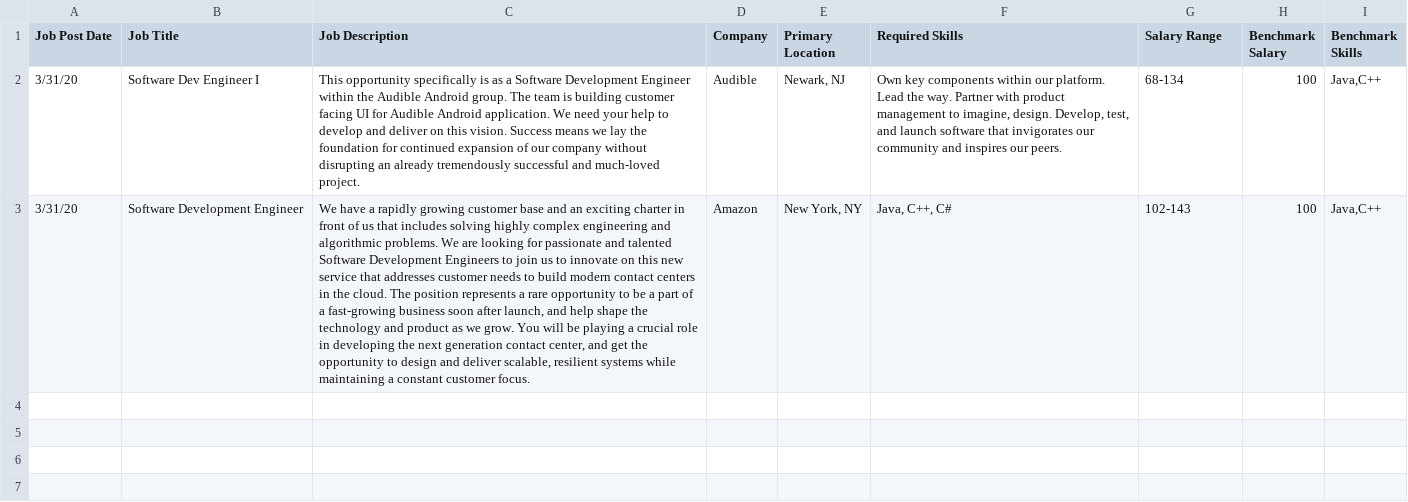
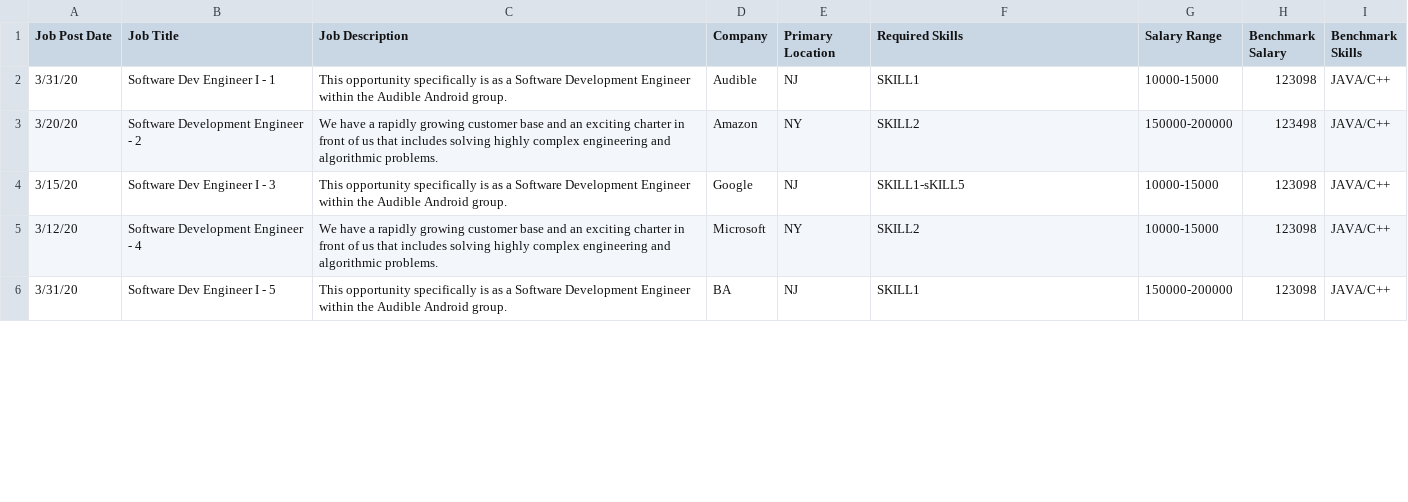
Before and after one commit to UPenn-CIT599/final-project-team-17-jobs-markets, a CSV file: data/jobs data.csv, drawn as a sheet; only a part is shown; removed rows and columns are numbered as before the commit, all else as after; the diff covers the shown part only; the diff names each change by its address in the sheet, - before the commit and + after, or states it on an @@ line.

Commit message:
v0.1 api service done, ready for the milestone - tech due, refer to the pdf design doc and source code for details

```diff
--- a/data/jobs data.csv
+++ b/data/jobs data.csv
-B2 (Job Title): Software Dev Engineer I
+B2 (Job Title): Software Dev Engineer I - 1
-C2 (Job Description): …Android group. The team is building customer facing UI for Audible Android application. We need your help to develop and deliver on this vision. Success means we lay the foundation for continued expansion of our company without disrupting an already tremendously successful and much-loved project.
+C2 (Job Description): …Android group.
-E2 (Primary Location): Newark, NJ
+E2 (Primary Location): NJ
-F2 (Required Skills): Own key components within our platform. Lead the way. Partner with product management to imagine, design. Develop, test, and launch software that invigorates our community and inspires our peers.
+F2 (Required Skills): SKILL1
-G2 (Salary Range): 68-134
+G2 (Salary Range): 10000-15000
-H2 (Benchmark Salary): 100
+H2 (Benchmark Salary): 123098
-I2 (Benchmark Skills): Java,C++
+I2 (Benchmark Skills): JAVA/C++
-row 3: 3/31/20 | Software Development Engineer | We have a rapidly growing customer base and an exciting charter in front of us that includes solving highly complex engineering and algorithmic problems. We are looking for passionate and talented Software Development Engineers to join us to innovate on this new service that addresses customer needs to build modern contact centers in the cloud. The position represents a rare opportunity to be a part of a fast-growing business soon after launch, and help shape the technology and product as we grow. You will be playing a crucial role in developing the next generation contact center, and get the opportunity to design and deliver scalable, resilient systems while maintaining a constant customer focus. | Amazon | New York, NY | Java, C++, C# | 102-143 | 100 | Java,C++
-row 3: (empty)
+row 3: 3/20/20 | Software Development Engineer - 2 | We have a rapidly growing customer base and an exciting charter in front of us that includes solving highly complex engineering and algorithmic problems. | Amazon | NY | SKILL2 | 150000-200000 | 123498 | JAVA/C++
-row 4: (empty)
+row 4: 3/15/20 | Software Dev Engineer I - 3 | This opportunity specifically is as a Software Development Engineer within the Audible Android group. | Google | NJ | SKILL1-sKILL5 | 10000-15000 | 123098 | JAVA/C++
-row 5: (empty)
+row 5: 3/12/20 | Software Development Engineer - 4 | We have a rapidly growing customer base and an exciting charter in front of us that includes solving highly complex engineering and algorithmic problems. | Microsoft | NY | SKILL2 | 10000-15000 | 123098 | JAVA/C++
-row 6: (empty)
+row 6: 3/31/20 | Software Dev Engineer I - 5 | This opportunity specifically is as a Software Development Engineer within the Audible Android group. | BA | NJ | SKILL1 | 150000-200000 | 123098 | JAVA/C++
```
Also changed, not shown: 3 removed rows and 27 edited cells elsewhere in this file, 38 other files.
